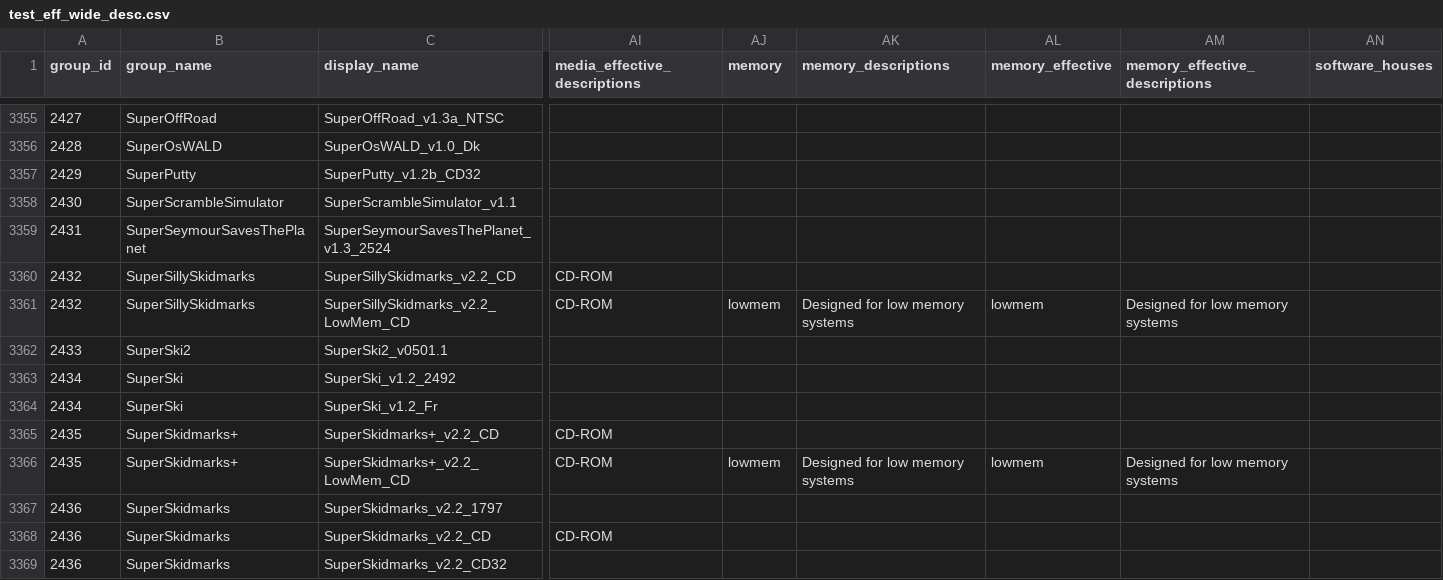
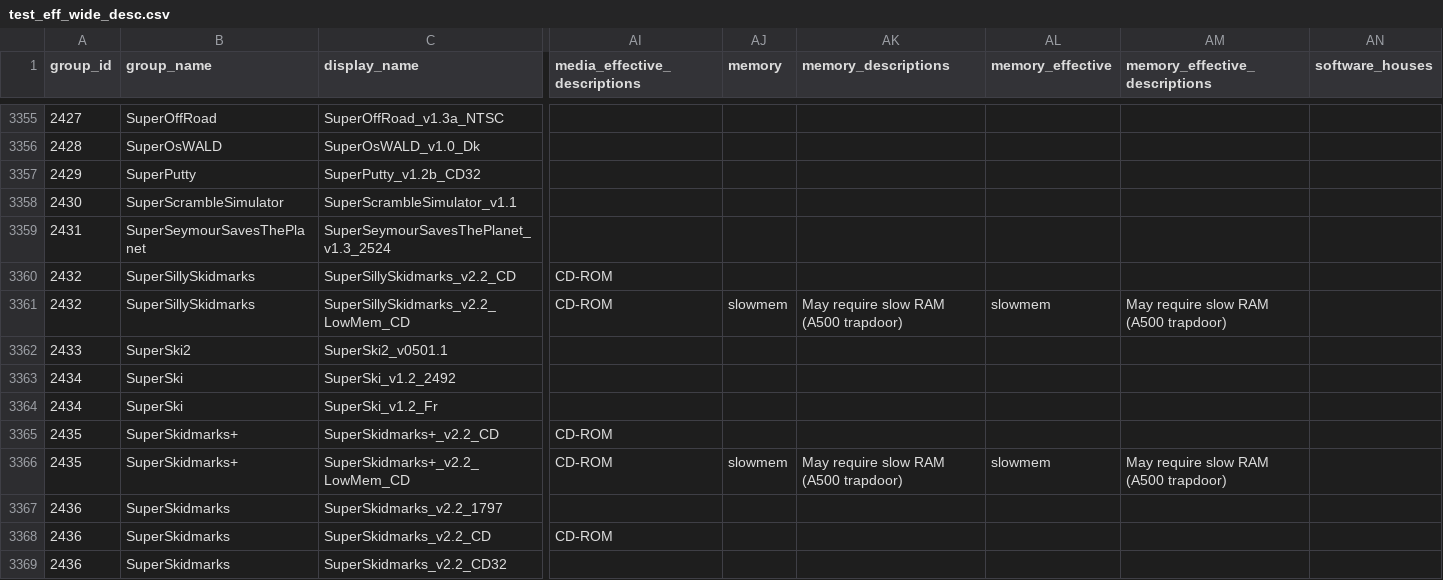
Before and after one commit to Kwezza/whdload-parser-lab, a CSV file: output/test_eff_wide_desc.csv, drawn as a sheet; only a part is shown, gaps mark what is left out; the diff covers the shown part only; the diff names each change by its address in the sheet, - before the commit and + after, or states it on an @@ line.

```diff
--- a/output/test_eff_wide_desc.csv
+++ b/output/test_eff_wide_desc.csv
-AJ3361 (memory): lowmem
+AJ3361 (memory): slowmem
-AK3361 (memory_descriptions): Designed for low memory systems
+AK3361 (memory_descriptions): May require slow RAM (A500 trapdoor)
-AL3361 (memory_effective): lowmem
+AL3361 (memory_effective): slowmem
-AM3361 (memory_effective_descriptions): Designed for low memory systems
+AM3361 (memory_effective_descriptions): May require slow RAM (A500 trapdoor)
-AJ3366 (memory): lowmem
+AJ3366 (memory): slowmem
-AK3366 (memory_descriptions): Designed for low memory systems
+AK3366 (memory_descriptions): May require slow RAM (A500 trapdoor)
-AL3366 (memory_effective): lowmem
+AL3366 (memory_effective): slowmem
-AM3366 (memory_effective_descriptions): Designed for low memory systems
+AM3366 (memory_effective_descriptions): May require slow RAM (A500 trapdoor)
```
Also changed, not shown: 56 edited cells elsewhere in this file, assets_raw/defs/Chipset.csv, assets_raw/defs/Memory.csv, 48 other files.
